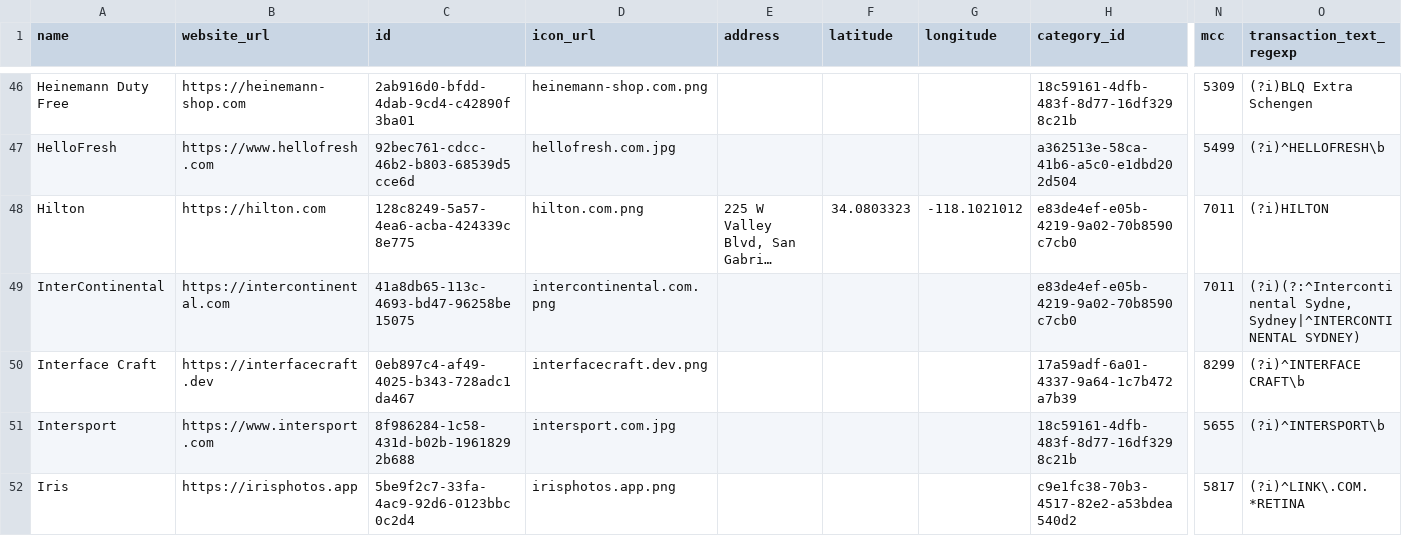
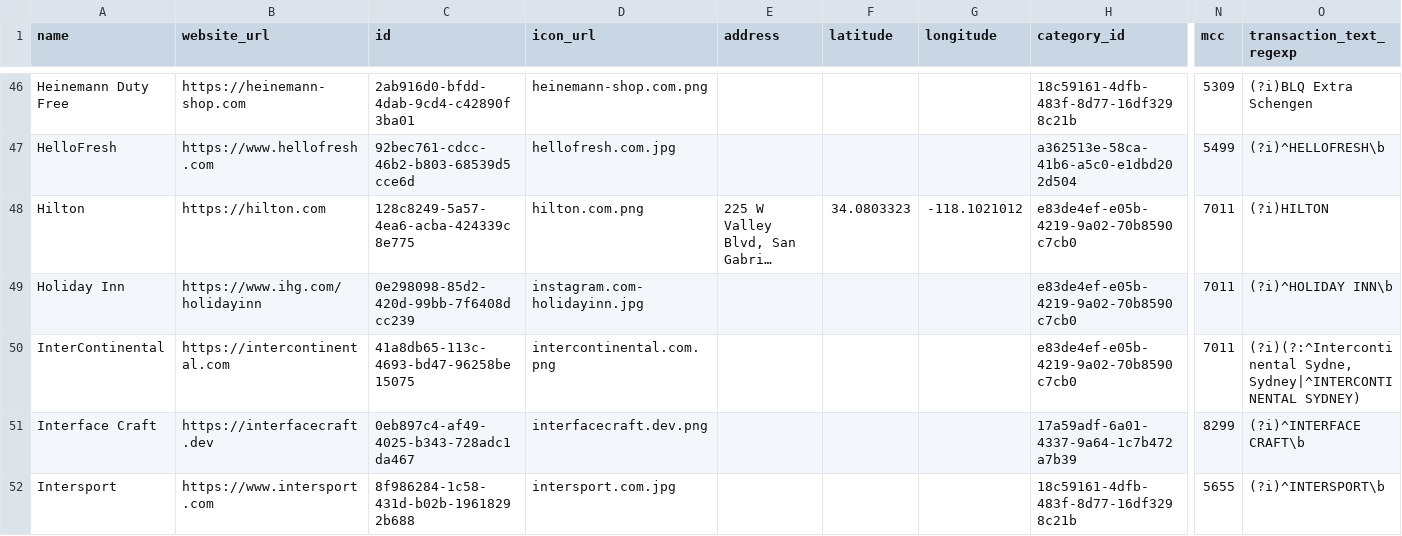
Before and after one commit to steveharrison/openenrichment, a CSV file: src/public/data/global/merchants.csv, drawn as a sheet; only a part is shown, gaps mark what is left out; the shorter side is filled out with more unchanged rows; long unchanged cells end in …; rows hold the shown columns only; the diff names each change by its address in the sheet, - before the commit and + after, or states it on an @@ line.

Commit message:
Add more merchants.

```diff
--- a/src/public/data/global/merchants.csv
+++ b/src/public/data/global/merchants.csv
+row 49: Holiday Inn | https://www.ihg.com/holidayinn | 0e298098-85d2-420d-99bb-7f6408dcc239 | instagram.com-holidayinn.jpg |  |  |  | e83de4ef-e05b-4219-9a02-70b8590c7cb0 | 7011 | (?i)^HOLIDAY INN\b
```
Also changed, not shown: src/public/data/au/merchants.csv, 7 other files.
